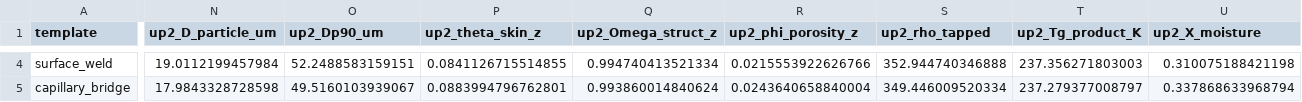
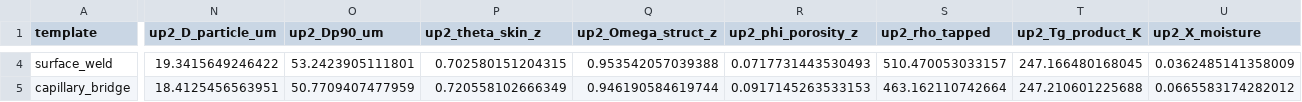
Before and after one commit to mtlair/Bigblue_mixing, a CSV file: unified_output/nominal_chain_outputs.csv, drawn as a sheet; only a part is shown, gaps mark what is left out; the diff covers the shown part only; the diff names each change by its address in the sheet, - before the commit and + after, or states it on an @@ line.

```diff
--- a/unified_output/nominal_chain_outputs.csv
+++ b/unified_output/nominal_chain_outputs.csv
-N4 (up2_D_particle_um): 19.0112199457984
+N4 (up2_D_particle_um): 19.3415649246422
-O4 (up2_Dp90_um): 52.2488583159151
+O4 (up2_Dp90_um): 53.2423905111801
-P4 (up2_theta_skin_z): 0.0841126715514855
+P4 (up2_theta_skin_z): 0.702580151204315
-Q4 (up2_Omega_struct_z): 0.994740413521334
+Q4 (up2_Omega_struct_z): 0.953542057039388
-R4 (up2_phi_porosity_z): 0.0215553922626766
+R4 (up2_phi_porosity_z): 0.0717731443530493
-S4 (up2_rho_tapped): 352.944740346888
+S4 (up2_rho_tapped): 510.470053033157
-T4 (up2_Tg_product_K): 237.356271803003
+T4 (up2_Tg_product_K): 247.166480168045
-U4 (up2_X_moisture): 0.310075188421198
+U4 (up2_X_moisture): 0.0362485141358009
-N5 (up2_D_particle_um): 17.9843328728598
+N5 (up2_D_particle_um): 18.4125456563951
-O5 (up2_Dp90_um): 49.5160103939067
+O5 (up2_Dp90_um): 50.7709407477959
-P5 (up2_theta_skin_z): 0.0883994796762801
+P5 (up2_theta_skin_z): 0.720558102666349
-Q5 (up2_Omega_struct_z): 0.993860014840624
+Q5 (up2_Omega_struct_z): 0.946190584619744
-R5 (up2_phi_porosity_z): 0.0243640658840004
+R5 (up2_phi_porosity_z): 0.0917145263533153
-S5 (up2_rho_tapped): 349.446009520334
+S5 (up2_rho_tapped): 463.162110742664
-T5 (up2_Tg_product_K): 237.279377008797
+T5 (up2_Tg_product_K): 247.210601225688
-U5 (up2_X_moisture): 0.337868633968794
+U5 (up2_X_moisture): 0.0665583174282012
```
Also changed, not shown: 30 edited cells elsewhere in this file, data/cond_process.csv, unified_output/unified_morris_indices.csv, 11 other files.
